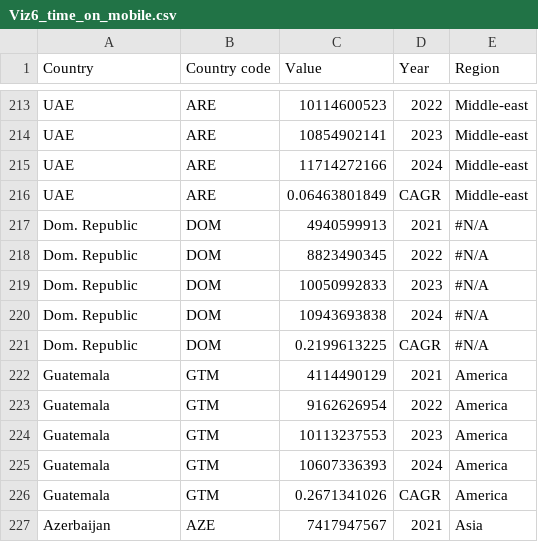
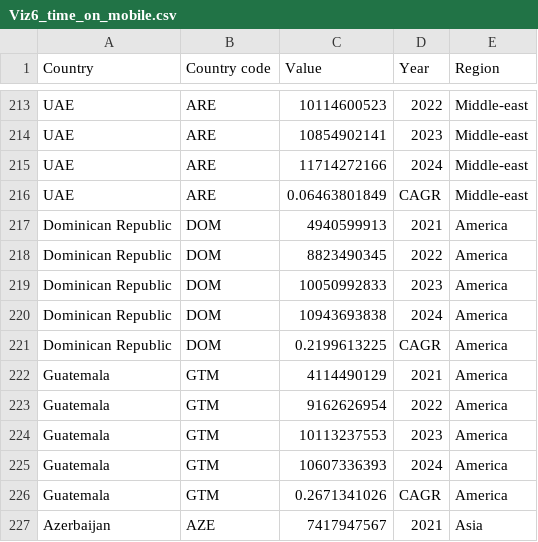
Before and after one commit to parabolestudio/molococonsumerreport, a CSV file: data/Viz6_time_on_mobile.csv, drawn as a sheet; only a part is shown, gaps mark what is left out.

Commit message:
fix bug in data

```diff
--- a/data/Viz6_time_on_mobile.csv
+++ b/data/Viz6_time_on_mobile.csv
@@ -216,7 +216,7 @@ UAE,ARE,11714272166,2024,Middle-east
 UAE,ARE,0.06463801849,CAGR,Middle-east
-Dom. Republic,DOM,4940599913,2021,#N/A
-Dom. Republic,DOM,8823490345,2022,#N/A
-Dom. Republic,DOM,10050992833,2023,#N/A
-Dom. Republic,DOM,10943693838,2024,#N/A
-Dom. Republic,DOM,0.2199613225,CAGR,#N/A
+Dominican Republic,DOM,4940599913,2021,America
+Dominican Republic,DOM,8823490345,2022,America
+Dominican Republic,DOM,10050992833,2023,America
+Dominican Republic,DOM,10943693838,2024,America
+Dominican Republic,DOM,0.2199613225,CAGR,America
 Guatemala,GTM,4114490129,2021,America
```
